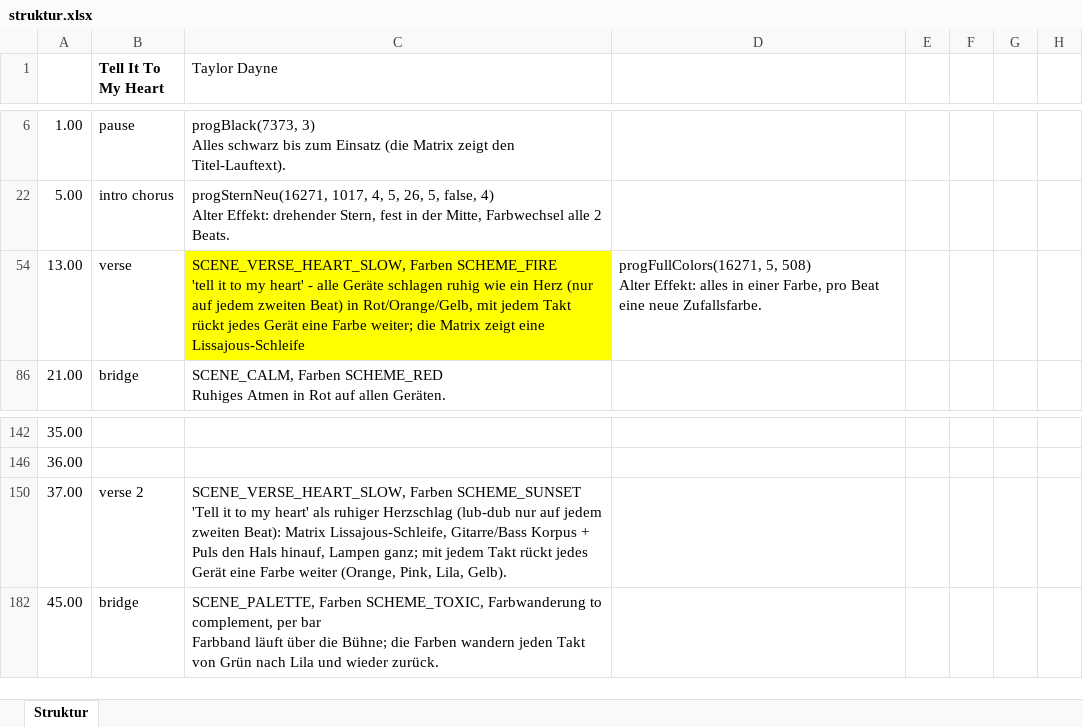
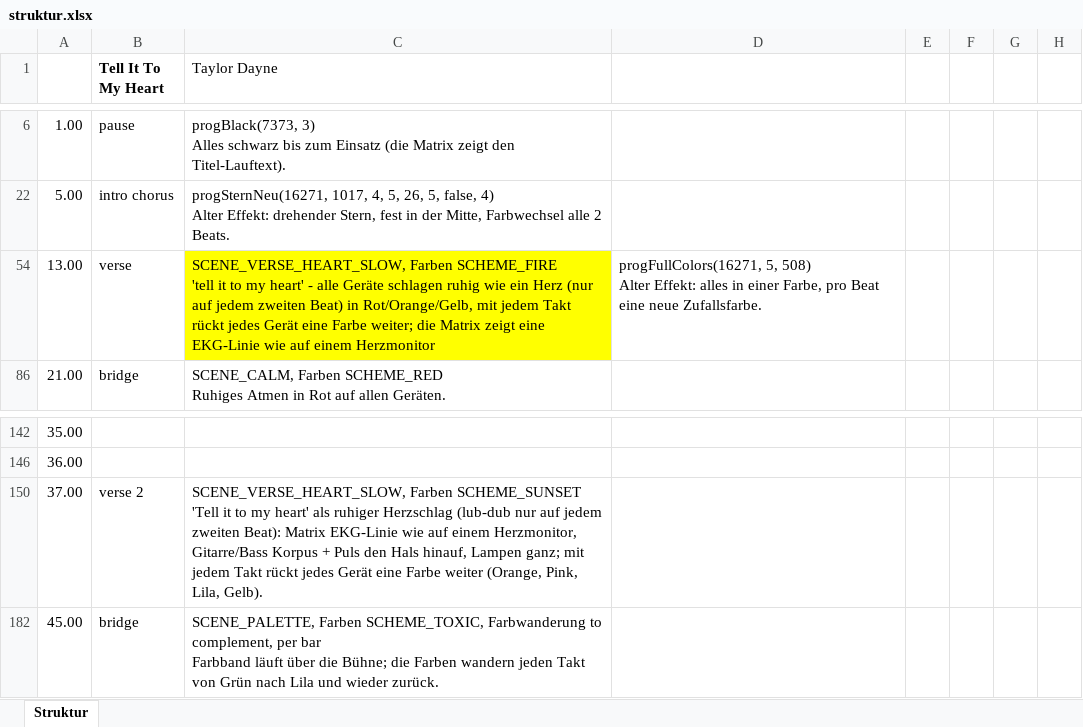
Before and after one commit to just4phil/LED-GIT_on_YULC, an Excel workbook: songs/TellItToMyHeart_v1/quelle/struktur.xlsx, sheet Struktur, drawn as a sheet; only a part is shown, gaps mark what is left out; values as stored, in another font and other column widths than the file's, no borders; the diff names each change by its address in the sheet, - before the commit and + after, or states it on an @@ line.

```diff
--- a/songs/TellItToMyHeart_v1/quelle/struktur.xlsx (sheet Struktur)
+++ b/songs/TellItToMyHeart_v1/quelle/struktur.xlsx (sheet Struktur)
-C54 (Taylor Dayne): …zeigt eine Lissajous-Schleife
+C54 (Taylor Dayne): …zeigt eine EKG-Linie wie auf einem Herzmonitor
-C150 (Taylor Dayne): …Beat): Matrix Lissajous-Schleife, Gitarre/Bass Korpus…
+C150 (Taylor Dayne): …Beat): Matrix EKG-Linie wie auf einem Herzmonitor, Gitarre/Bass Korpus…
```
Also changed, not shown: 6 other files.
